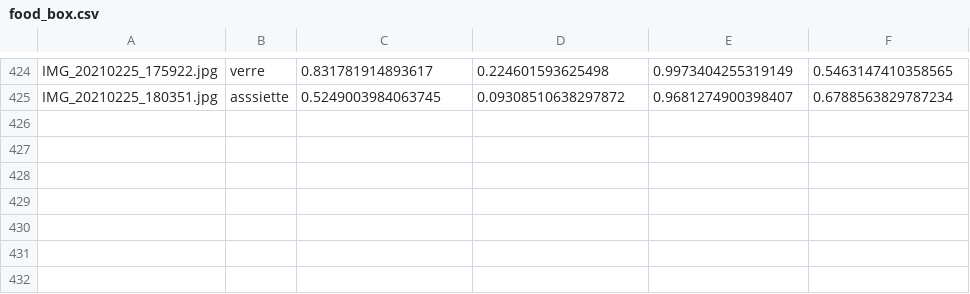
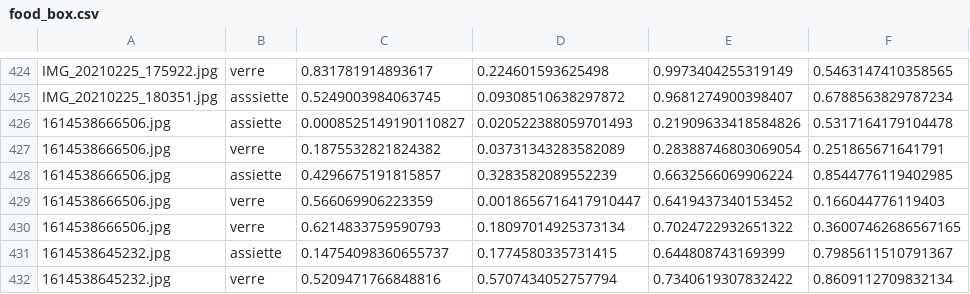
Before and after one commit to aruno14/foodSegmentation, a CSV file: data/food_box.csv, drawn as a sheet; only a part is shown, gaps mark what is left out.

Commit message:
More data

```diff
--- a/data/food_box.csv
+++ b/data/food_box.csv
@@ -429 +429,8 @@ IMG_20210225_175922.jpg,verre,0.831781914893617,0.224601593625498,0.997340425531
 IMG_20210225_180351.jpg,asssiette,0.5249003984063745,0.09308510638297872,0.9681274900398407,0.6788563829787234
+1614538666506.jpg,assiette,0.0008525149190110827,0.020522388059701493,0.21909633418584826,0.5317164179104478
+1614538666506.jpg,verre,0.1875532821824382,0.03731343283582089,0.28388746803069054,0.251865671641791
+1614538666506.jpg,assiette,0.4296675191815857,0.3283582089552239,0.6632566069906224,0.8544776119402985
+1614538666506.jpg,verre,0.566069906223359,0.0018656716417910447,0.6419437340153452,0.166044776119403
+1614538666506.jpg,verre,0.6214833759590793,0.18097014925373134,0.7024722932651322,0.36007462686567165
+1614538645232.jpg,assiette,0.14754098360655737,0.1774580335731415,0.644808743169399,0.7985611510791367
+1614538645232.jpg,verre,0.5209471766848816,0.5707434052757794,0.7340619307832422,0.8609112709832134
```
Also changed, not shown: 8 other files.
